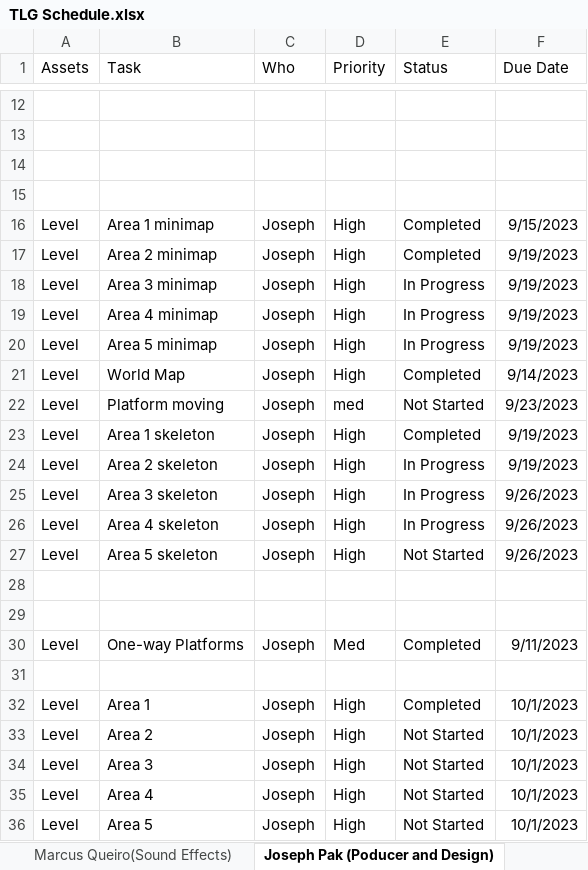
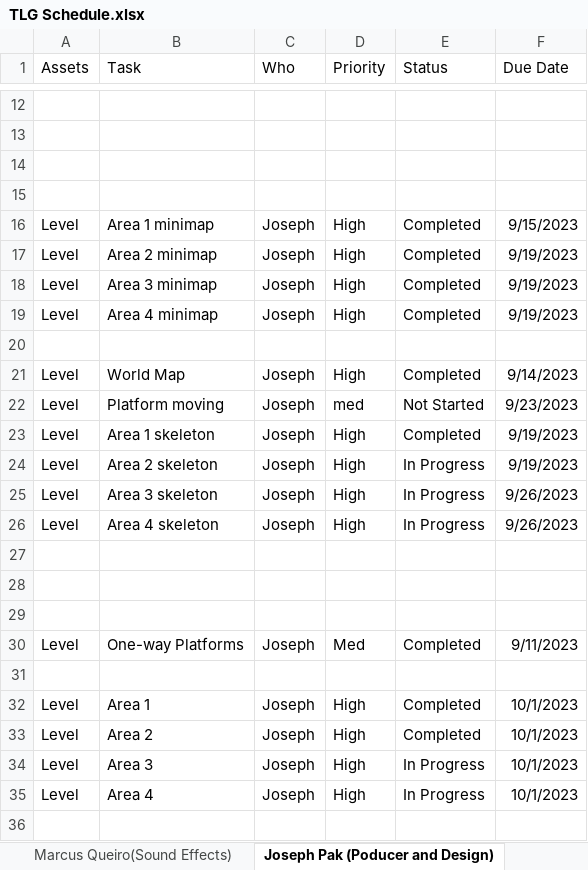
Before and after one commit to Undead-Artyom/Total-Let-Down-Games, an Excel workbook: TLG Schedule.xlsx, sheet Joseph Pak (Poducer and Design), drawn as a sheet; only a part is shown, gaps mark what is left out; values as stored, in another font and other column widths than the file's, no borders; the diff names each change by its address in the sheet, - before the commit and + after, or states it on an @@ line.

Commit message:
updated my part of the TLG Schedule
updated my part of the TLG Schedule

```diff
--- a/TLG Schedule.xlsx (sheet Joseph Pak (Poducer and Design))
+++ b/TLG Schedule.xlsx (sheet Joseph Pak (Poducer and Design))
-E18:E19 (Status): In Progress
+E18:E19 (Status): Completed
-row 20: Level | Area 5 minimap | Joseph | High | In Progress | 9/19/2023
+row 20: (empty)
-row 27: Level | Area 5 skeleton | Joseph | High | Not Started | 9/26/2023
+row 27: (empty)
-E33 (Status): Not Started
+E33 (Status): Completed
-E34:E35 (Status): Not Started
+E34:E35 (Status): In Progress
-row 36: Level | Area 5 | Joseph | High | Not Started | 10/1/2023
```
Also changed, not shown: sheet Raphael Brown(Programmer).
